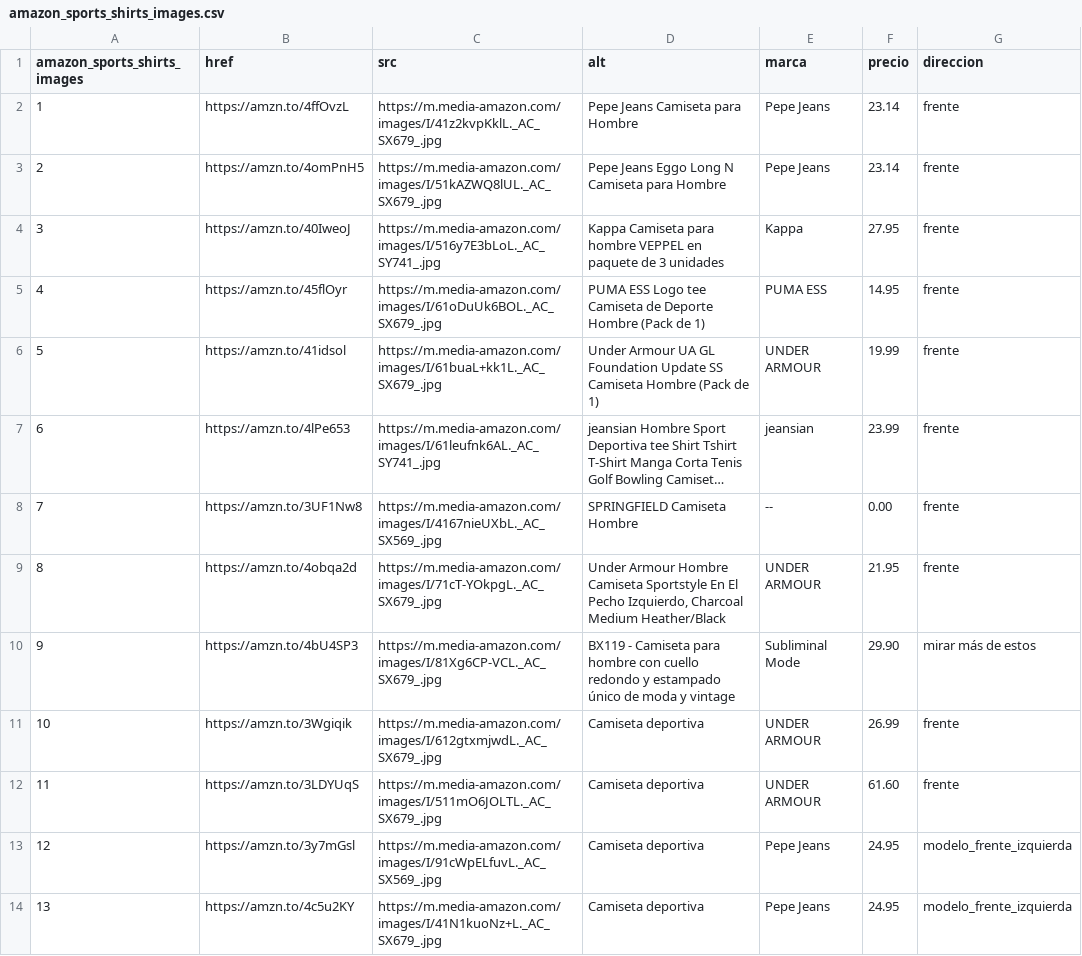
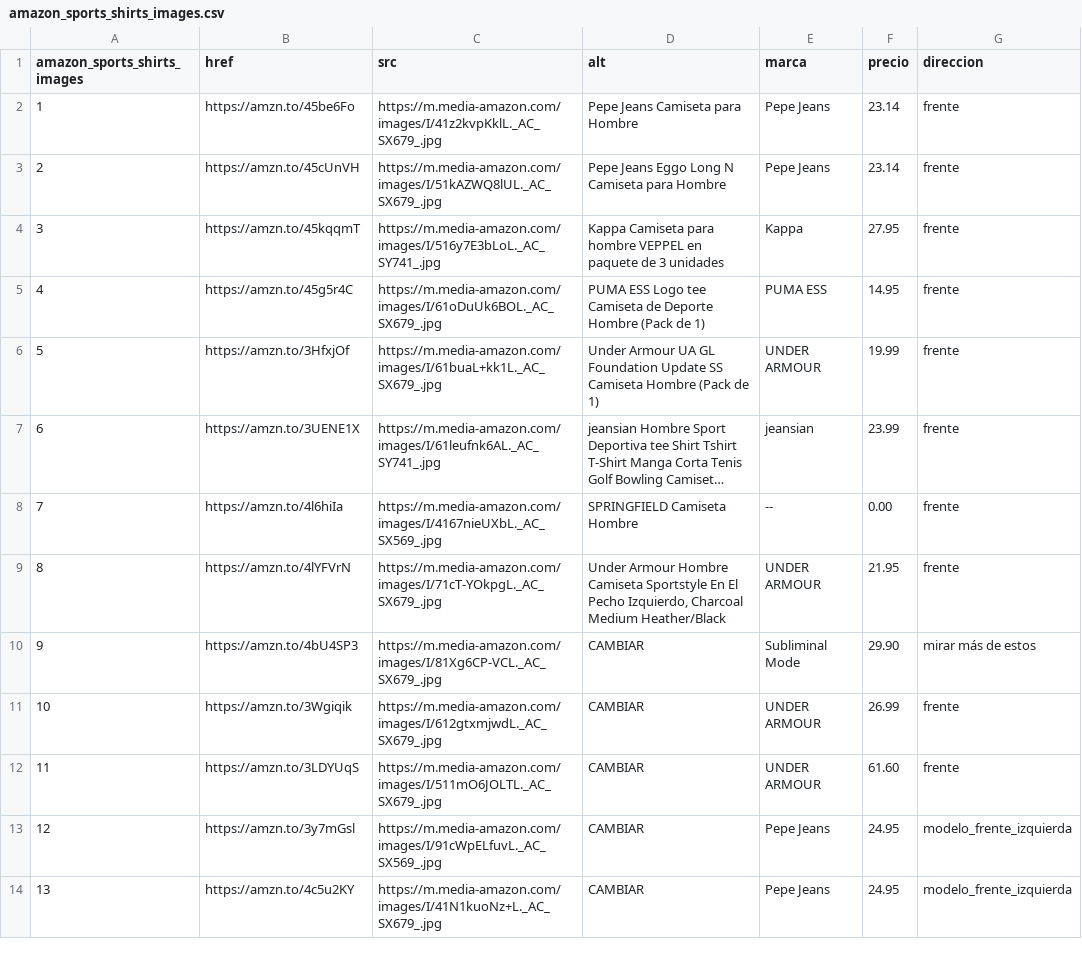
Before and after one commit to luxen4/Blog_Playas2024, a CSV file: bloques/estructura/sections_generico/csv_publicidad_amazon/amazon_sports_shirts_images.csv, drawn as a sheet; long unchanged cells end in …; the diff names each change by its address in the sheet, - before the commit and + after, or states it on an @@ line.

```diff
--- a/bloques/estructura/sections_generico/csv_publicidad_amazon/amazon_sports_shirts_images.csv
+++ b/bloques/estructura/sections_generico/csv_publicidad_amazon/amazon_sports_shirts_images.csv
-B2 (href): https://amzn.to/4ffOvzL
+B2 (href): https://amzn.to/45be6Fo
-B3 (href): https://amzn.to/4omPnH5
+B3 (href): https://amzn.to/45cUnVH
-B4 (href): https://amzn.to/40IweoJ
+B4 (href): https://amzn.to/45kqqmT
-B5 (href): https://amzn.to/45flOyr
+B5 (href): https://amzn.to/45g5r4C
-B6 (href): https://amzn.to/41idsol
+B6 (href): https://amzn.to/3HfxjOf
-B7 (href): https://amzn.to/4lPe653
+B7 (href): https://amzn.to/3UENE1X
-B8 (href): https://amzn.to/3UF1Nw8
+B8 (href): https://amzn.to/4l6hiIa
-B9 (href): https://amzn.to/4obqa2d
+B9 (href): https://amzn.to/4lYFVrN
-D10 (alt): BX119 - Camiseta para hombre con cuello redondo y estampado único de moda y vintage
+D10 (alt): CAMBIAR
-D11:D14 (alt): Camiseta deportiva
+D11:D14 (alt): CAMBIAR
```
Also changed, not shown: bloques/control/visitas.csv, 7 other files.
